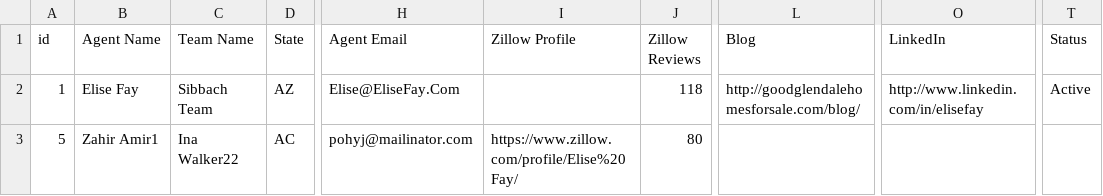
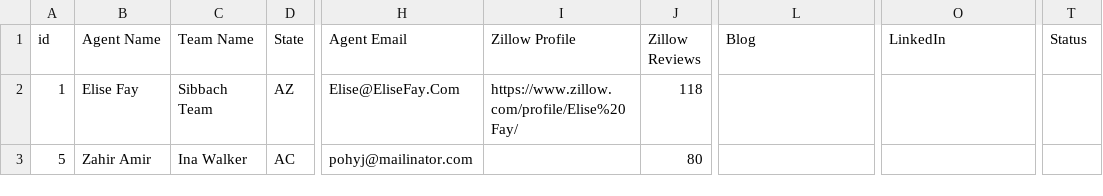
Before and after one commit to Project-ACLLC/realtor-leads, a CSV file: csvs/realtor_teams.csv, drawn as a sheet; only a part is shown, gaps mark what is left out; the diff names each change by its address in the sheet, - before the commit and + after, or states it on an @@ line.

```diff
--- a/csvs/realtor_teams.csv
+++ b/csvs/realtor_teams.csv
-I2 (Zillow Profile): (empty)
+I2 (Zillow Profile): https://www.zillow.com/profile/Elise%20Fay/
-L2 (Blog): http://goodglendalehomesforsale.com/blog/
+L2 (Blog): (empty)
-O2 (LinkedIn): http://www.linkedin.com/in/elisefay
+O2 (LinkedIn): (empty)
-T2 (Status): Active
+T2 (Status): (empty)
-B3 (Agent Name): Zahir Amir1
+B3 (Agent Name): Zahir Amir
-C3 (Team Name): Ina Walker22
+C3 (Team Name): Ina Walker
-I3 (Zillow Profile): https://www.zillow.com/profile/Elise%20Fay/
+I3 (Zillow Profile): (empty)
```
Also changed, not shown: 1 other file.
